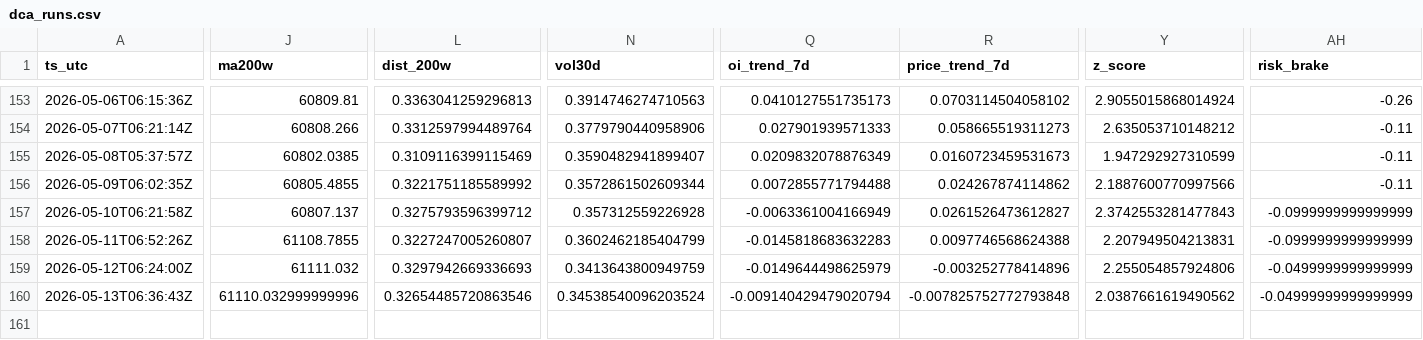
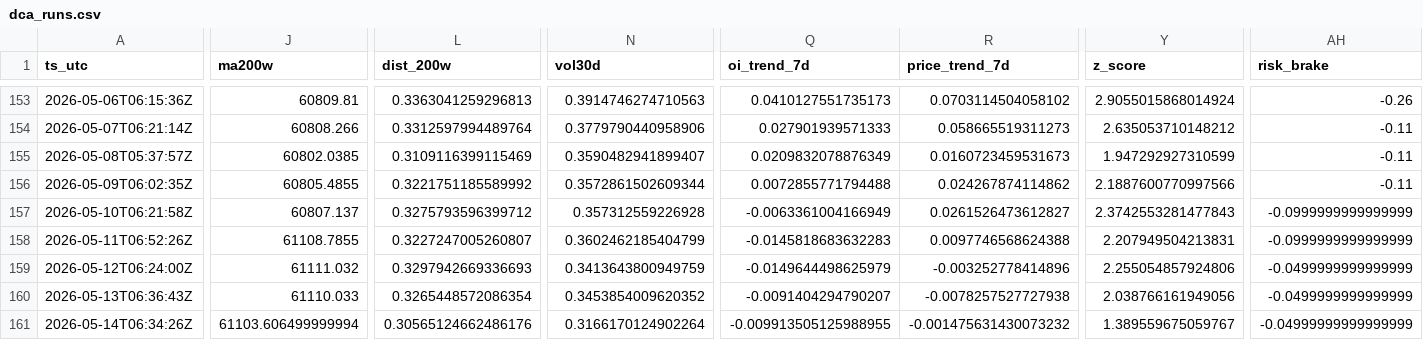
Before and after one commit to sunsiyuan/btc-dca-bot, a CSV file: logs/dca_runs.csv, drawn as a sheet; only a part is shown, gaps mark what is left out; rows hold the shown columns only; the diff names each change by its address in the sheet, - before the commit and + after, or states it on an @@ line.

Commit message:
chore: update daily DCA log

```diff
--- a/logs/dca_runs.csv
+++ b/logs/dca_runs.csv
-J160 (ma200w): 61110.032999999996
+J160 (ma200w): 61110.033
-L160 (dist_200w): 0.32654485720863546
+L160 (dist_200w): 0.3265448572086354
-N160 (vol30d): 0.34538540096203524
+N160 (vol30d): 0.3453854009620352
-Q160 (oi_trend_7d): -0.009140429479020794
+Q160 (oi_trend_7d): -0.0091404294790207
-R160 (price_trend_7d): -0.007825752772793848
+R160 (price_trend_7d): -0.0078257527727938
-Y160 (z_score): 2.0387661619490562
+Y160 (z_score): 2.038766161949056
-AH160 (risk_brake): -0.04999999999999999
+AH160 (risk_brake): -0.0499999999999999
+row 161: 2026-05-14T06:34:26Z | 61103.606499999994 | 0.30565124662486176 | 0.3166170124902264 | -0.009913505125988955 | -0.001475631430073232 | 1.389559675059767 | -0.04999999999999999
```
